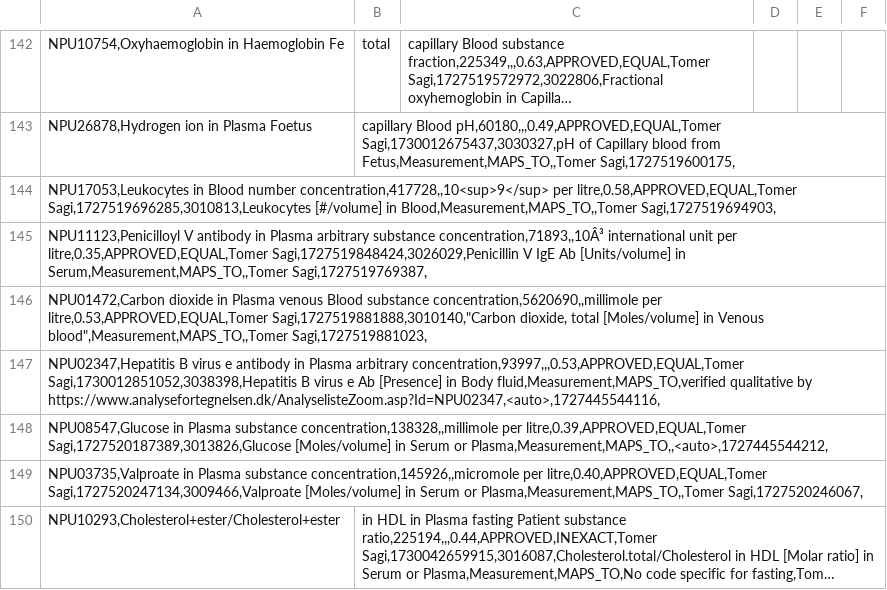
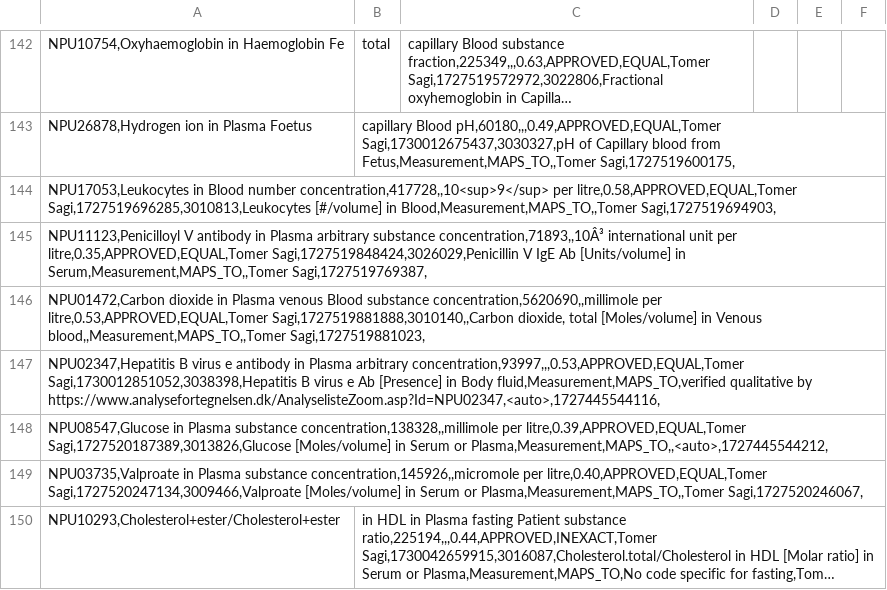
Before and after one commit to ohdsi-denmark/danish_medical_vocabularies_to_OMOP, a CSV file: NPU_mapping_99_USAGI (NPU).csv, drawn as a sheet; only a part is shown, gaps mark what is left out; long unchanged cells end in …; the diff covers the shown part only.

```diff
--- a/NPU_mapping_99_USAGI (NPU).csv
+++ b/NPU_mapping_99_USAGI (NPU).csv
@@ -145,3 +145,3 @@ NPU17053,Leukocytes in Blood number concentration,417728,,10<sup>9</sup> per lit
 NPU11123,Penicilloyl V antibody in Plasma arbitrary substance concentration,71893,,10Â³ international unit per litre,0.35,APPROVED,EQUAL,Tomer Sagi,1727519848424,3026029,Penicillin V IgE Ab [Units/volume] in Serum,Measurement,MAPS_TO,,Tomer Sagi,1727519769387,;;;;;
-"NPU01472,Carbon dioxide in Plasma venous Blood substance concentration,5620690,,millimole per litre,0.53,APPROVED,EQUAL,Tomer Sagi,1727519881888,3010140,""Carbon dioxide, total [Moles/volume] in Venous blood"",Measurement,MAPS_TO,,Tomer Sagi,1727519881023,";;;;;
+NPU01472,Carbon dioxide in Plasma venous Blood substance concentration,5620690,,millimole per litre,0.53,APPROVED,EQUAL,Tomer Sagi,1727519881888,3010140,,Carbon dioxide, total [Moles/volume] in Venous blood,,Measurement,MAPS_TO,,Tomer Sagi,1727519881023,;;;;;
 NPU02347,Hepatitis B virus e antibody in Plasma arbitrary concentration,93997,,,0.53,APPROVED,EQUAL,Tomer Sagi,1730012851052,3038398,Hepatitis B virus e Ab [Presence] in Body fluid,Measurement,MAPS_TO,verified qualitative by https://www.analysefortegnelsen.dk/AnalyselisteZoom.asp?Id=NPU02347,<auto>,1727445544116,;;;;;
```
Also changed, not shown: 13 edited cells elsewhere in this file.
